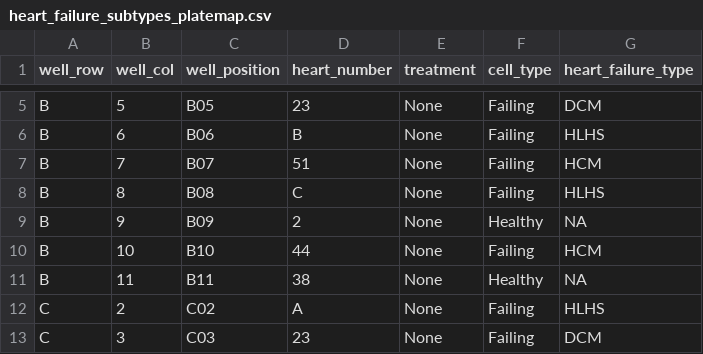
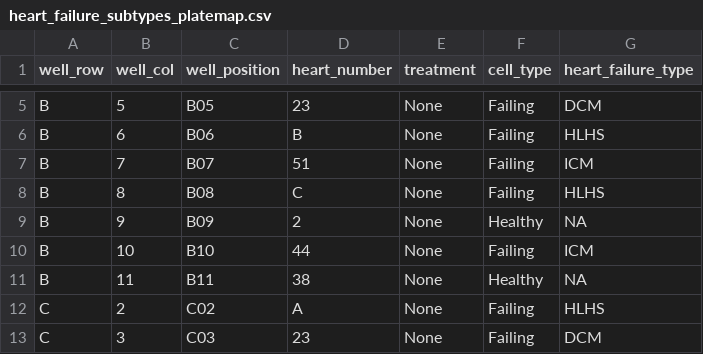
Before and after one commit to WayScience/predicting_cardiac_fibrosis_etiologies, a CSV file: 0.download_data/metadata/heart_failure_subtypes_platemap.csv, drawn as a sheet; only a part is shown, gaps mark what is left out.

Commit message:
fix platemap issue and rerun

```diff
--- a/0.download_data/metadata/heart_failure_subtypes_platemap.csv
+++ b/0.download_data/metadata/heart_failure_subtypes_platemap.csv
@@ -6,6 +6,6 @@ B,5,B05,23,None,Failing,DCM
 B,6,B06,B,None,Failing,HLHS
-B,7,B07,51,None,Failing,HCM
+B,7,B07,51,None,Failing,ICM
 B,8,B08,C,None,Failing,HLHS
 B,9,B09,2,None,Healthy,NA
-B,10,B10,44,None,Failing,HCM
+B,10,B10,44,None,Failing,ICM
 B,11,B11,38,None,Healthy,NA
```
Also changed, not shown: 4 other files.
